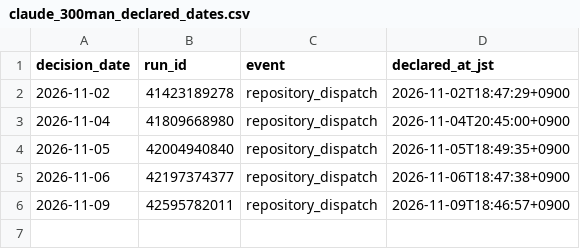
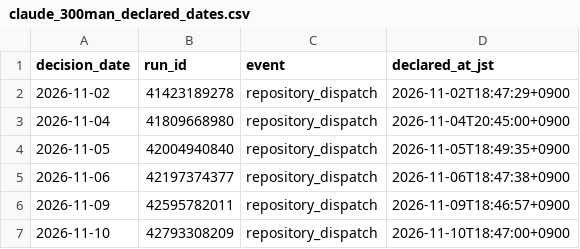
Before and after one commit to MANDAI0571/stock-news-monitor, a CSV file: data/claude_300man_declared_dates.csv, drawn as a sheet; the diff names each change by its address in the sheet, - before the commit and + after, or states it on an @@ line.

```diff
--- a/data/claude_300man_declared_dates.csv
+++ b/data/claude_300man_declared_dates.csv
+row 7: 2026-11-10 | 42793308209 | repository_dispatch | 2026-11-10T18:47:00+0900
```
Also changed, not shown: data/claude_300man_entry_shadow.csv, 1 other file.
